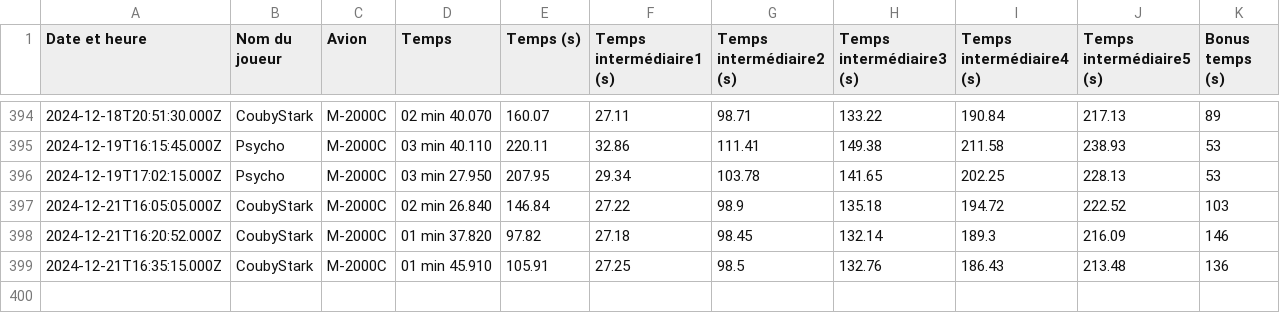
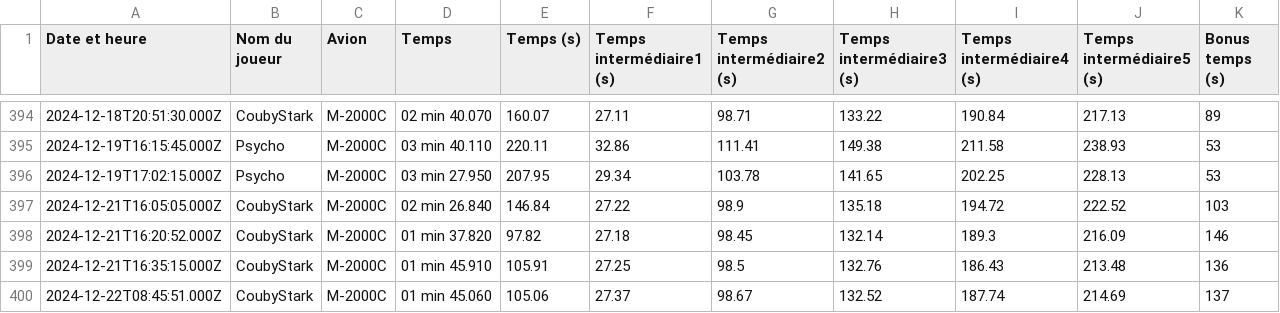
Before and after one commit to Cellules-Rapaces/Dagger-One, a CSV file: docs/data/resultat.csv, drawn as a sheet; only a part is shown, gaps mark what is left out.

Commit message:
Data update

```diff
--- a/docs/data/resultat.csv
+++ b/docs/data/resultat.csv
@@ -399 +399,2 @@ Date et heure,Nom du joueur,Avion,Temps,Temps (s),Temps intermédiaire1 (s),Temp
 2024-12-21T16:35:15.000Z,CoubyStark,M-2000C,01 min 45.910,105.91,27.25,98.5,132.76,186.43,213.48,136
+2024-12-22T08:45:51.000Z,CoubyStark,M-2000C,01 min 45.060,105.06,27.37,98.67,132.52,187.74,214.69,137
```
Also changed, not shown: static/data/resultat.csv.
